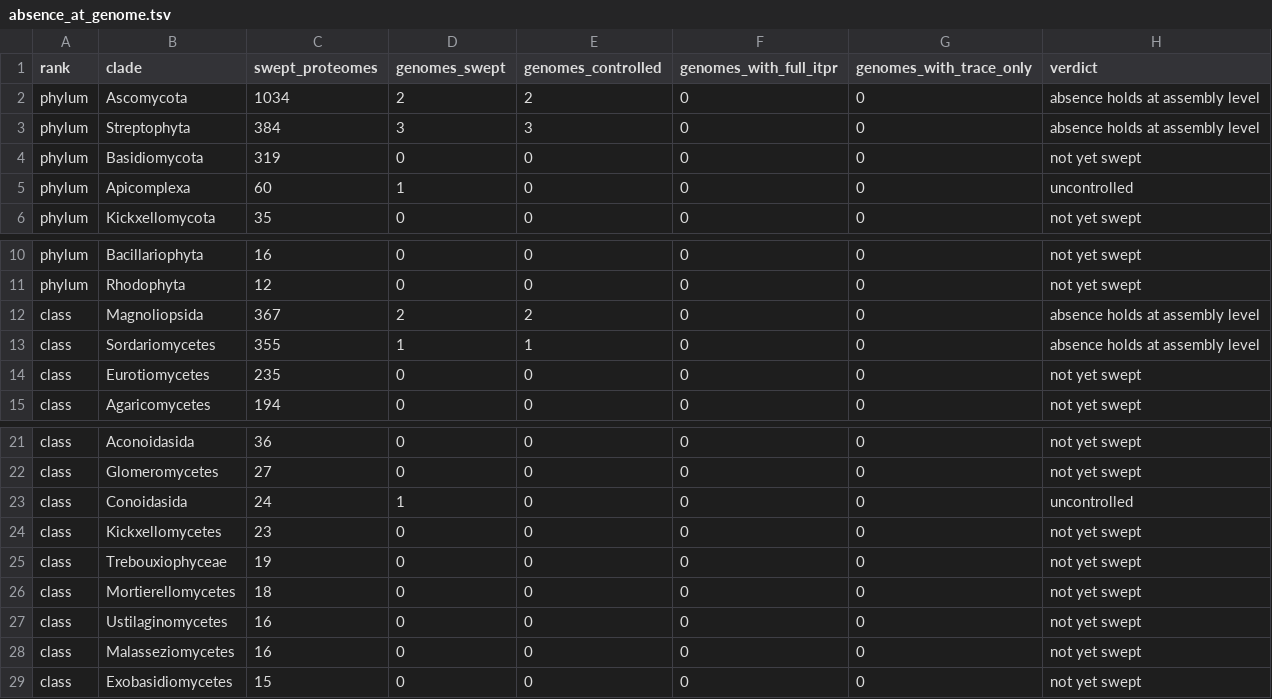
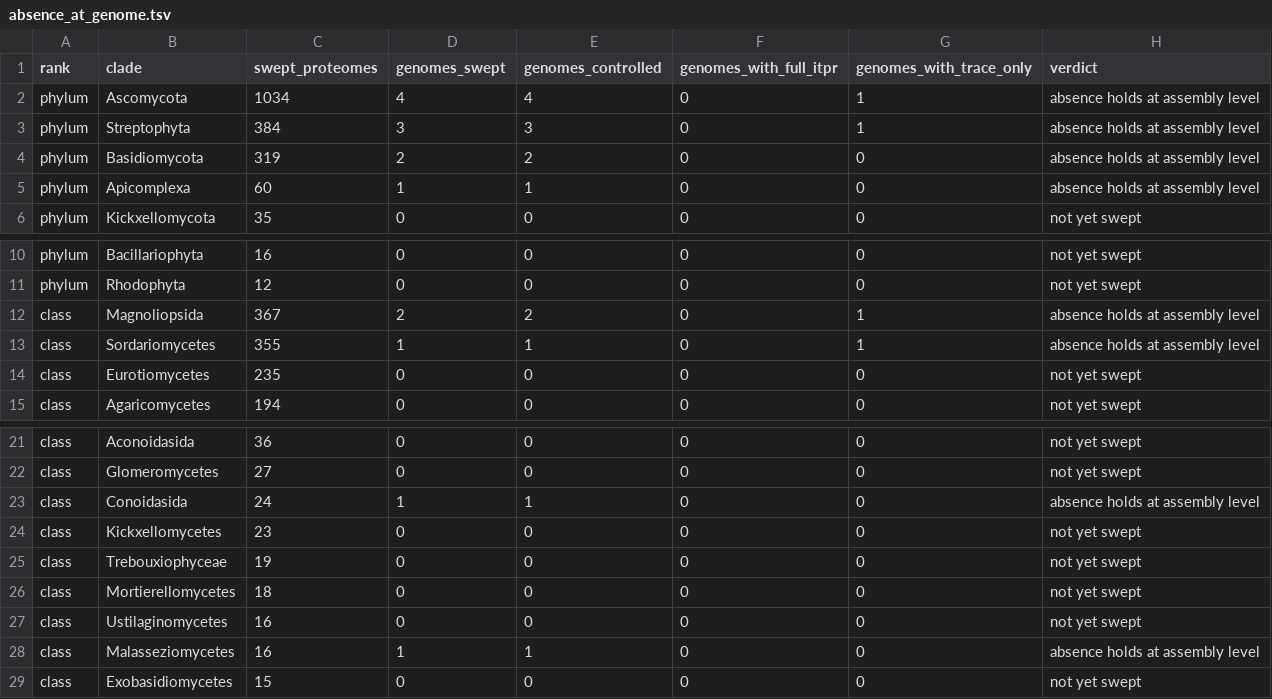
Before and after one commit to gddickinson/ip3r_genes, a TSV file: results/s23_scope/absence_at_genome.tsv, drawn as a sheet; only a part is shown, gaps mark what is left out.

```diff
--- a/results/s23_scope/absence_at_genome.tsv
+++ b/results/s23_scope/absence_at_genome.tsv
@@ -1,6 +1,6 @@
 rank	clade	swept_proteomes	genomes_swept	genomes_controlled	genomes_with_full_itpr	genomes_with_trace_only	verdict
-phylum	Ascomycota	1034	2	2	0	0	absence holds at assembly level
-phylum	Streptophyta	384	3	3	0	0	absence holds at assembly level
-phylum	Basidiomycota	319	0	0	0	0	not yet swept
-phylum	Apicomplexa	60	1	0	0	0	uncontrolled
+phylum	Ascomycota	1034	4	4	0	1	absence holds at assembly level
+phylum	Streptophyta	384	3	3	0	1	absence holds at assembly level
+phylum	Basidiomycota	319	2	2	0	0	absence holds at assembly level
+phylum	Apicomplexa	60	1	1	0	0	absence holds at assembly level
 phylum	Kickxellomycota	35	0	0	0	0	not yet swept
@@ -11,4 +11,4 @@ phylum	Bacillariophyta	16	0	0	0	0	not yet swept
 phylum	Rhodophyta	12	0	0	0	0	not yet swept
-class	Magnoliopsida	367	2	2	0	0	absence holds at assembly level
-class	Sordariomycetes	355	1	1	0	0	absence holds at assembly level
+class	Magnoliopsida	367	2	2	0	1	absence holds at assembly level
+class	Sordariomycetes	355	1	1	0	1	absence holds at assembly level
 class	Eurotiomycetes	235	0	0	0	0	not yet swept
@@ -22,3 +22,3 @@ class	Aconoidasida	36	0	0	0	0	not yet swept
 class	Glomeromycetes	27	0	0	0	0	not yet swept
-class	Conoidasida	24	1	0	0	0	uncontrolled
+class	Conoidasida	24	1	1	0	0	absence holds at assembly level
 class	Kickxellomycetes	23	0	0	0	0	not yet swept
@@ -27,3 +27,3 @@ class	Mortierellomycetes	18	0	0	0	0	not yet swept
 class	Ustilaginomycetes	16	0	0	0	0	not yet swept
-class	Malasseziomycetes	16	0	0	0	0	not yet swept
+class	Malasseziomycetes	16	1	1	0	0	absence holds at assembly level
 class	Exobasidiomycetes	15	0	0	0	0	not yet swept
```
Also changed, not shown: results/s23_baits/bait_rules.tsv, results/s23_baits/screen.tsv, 52 other files.
